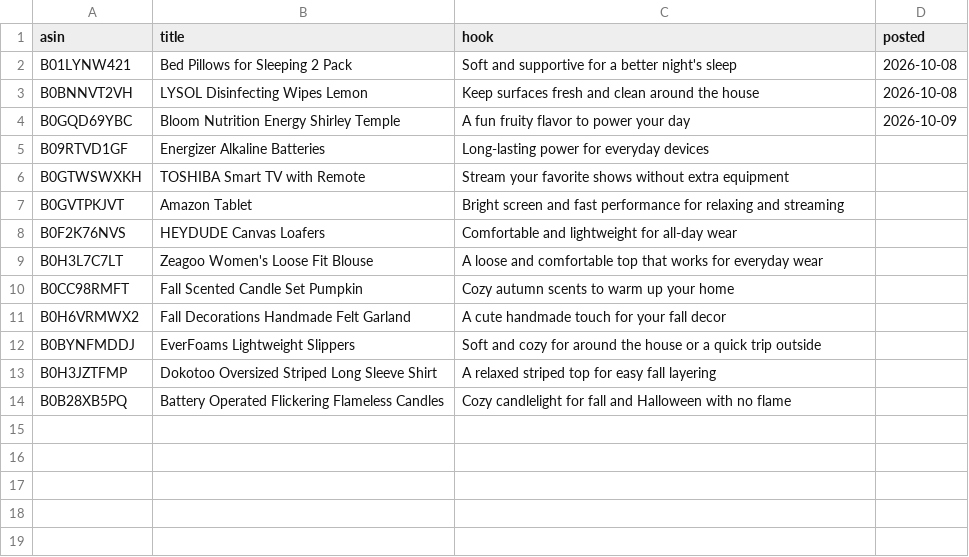
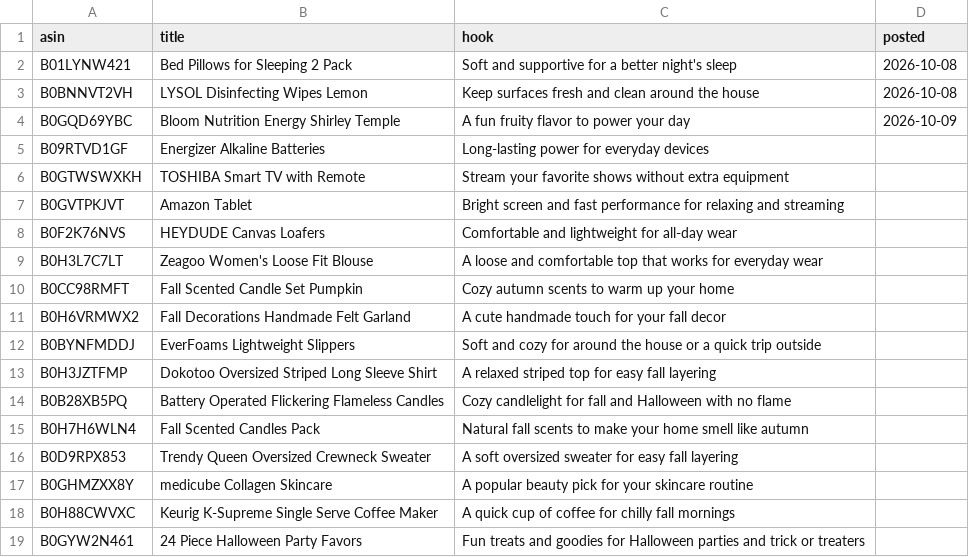
Before and after one commit to thealexaknight-coder/5, a CSV file: deals.csv, drawn as a sheet.

Commit message:
Update deals.csv

```diff
--- a/deals.csv
+++ b/deals.csv
@@ -14 +14,6 @@ B0H3JZTFMP,Dokotoo Oversized Striped Long Sleeve Shirt,A relaxed striped top for
 B0B28XB5PQ,Battery Operated Flickering Flameless Candles,Cozy candlelight for fall and Halloween with no flame,
+B0H7H6WLN4,Fall Scented Candles Pack,Natural fall scents to make your home smell like autumn,
+B0D9RPX853,Trendy Queen Oversized Crewneck Sweater,A soft oversized sweater for easy fall layering,
+B0GHMZXX8Y,medicube Collagen Skincare,A popular beauty pick for your skincare routine,
+B0H88CWVXC,Keurig K-Supreme Single Serve Coffee Maker,A quick cup of coffee for chilly fall mornings,
+B0GYW2N461,24 Piece Halloween Party Favors,Fun treats and goodies for Halloween parties and trick or treaters,
```
